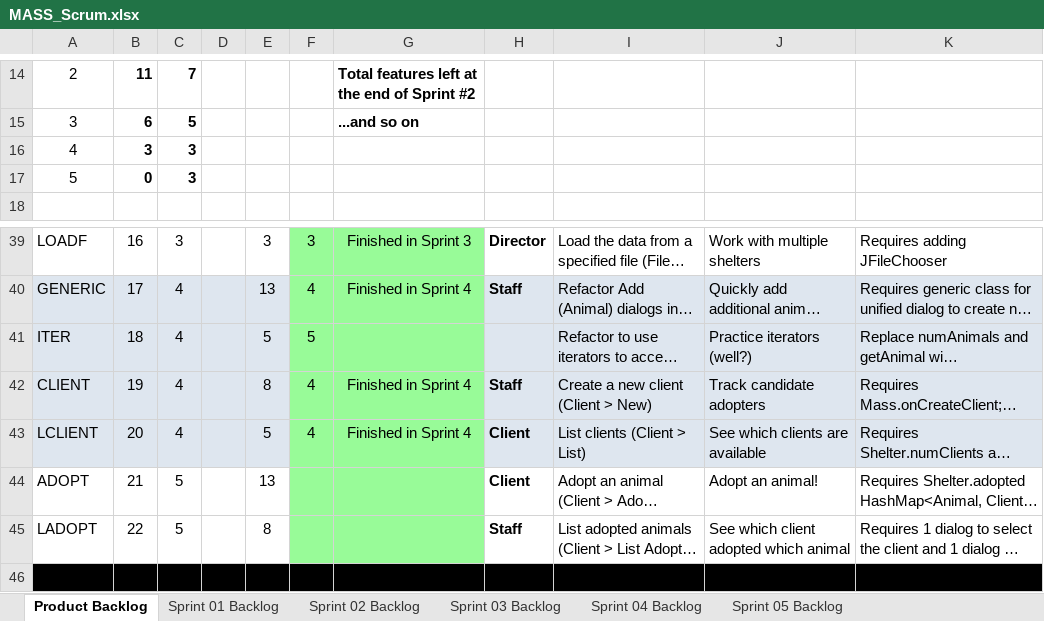
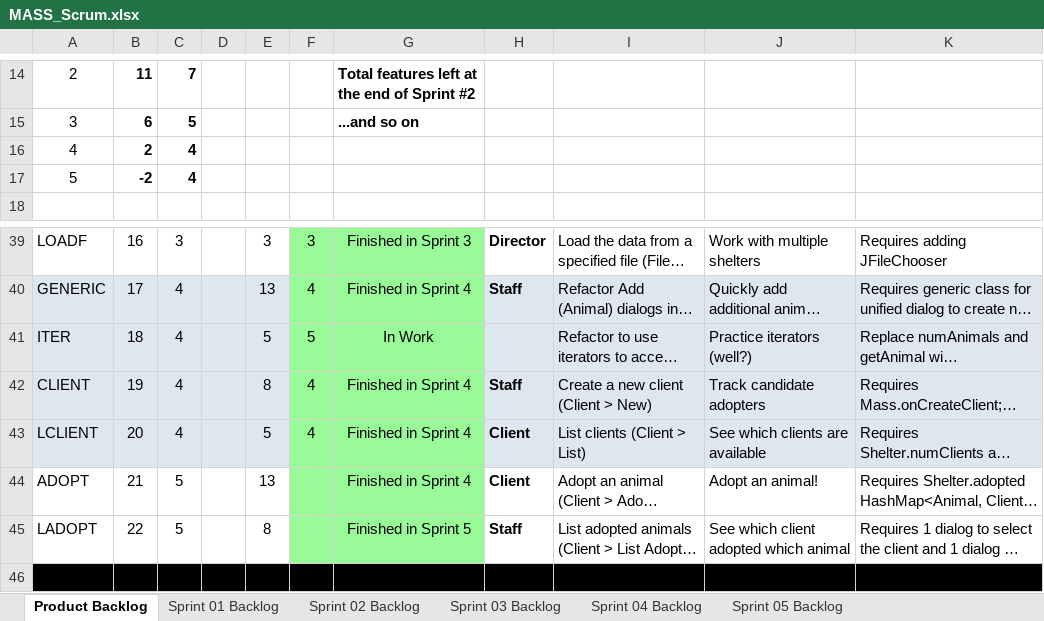
Before and after one commit to bipinshr/Mav-s-Animal-Shelter, an Excel workbook: P11/docs/MASS_Scrum.xlsx, sheet Product Backlog, drawn as a sheet; only a part is shown, gaps mark what is left out; long unchanged cells end in …; values as stored, in another font and other column widths than the file's, no borders; charts and pictures not drawn; the diff names each change by its address in the sheet, - before the commit and + after, or states it on an @@ line.

Commit message:
Sprint 05

```diff
--- a/P11/docs/MASS_Scrum.xlsx (sheet Product Backlog)
+++ b/P11/docs/MASS_Scrum.xlsx (sheet Product Backlog)
-B16: 3
+B16: 2
-C16:C17: 3
+C16:C17: 4
-B17: 0
+B17: -2
-G41: (empty)
+G41: In Work
-G44: (empty)
+G44: Finished in Sprint 4
-G45: (empty)
+G45: Finished in Sprint 5
```
Also changed, not shown: sheet Sprint 05 Backlog, charts or pictures, 5 other files.
